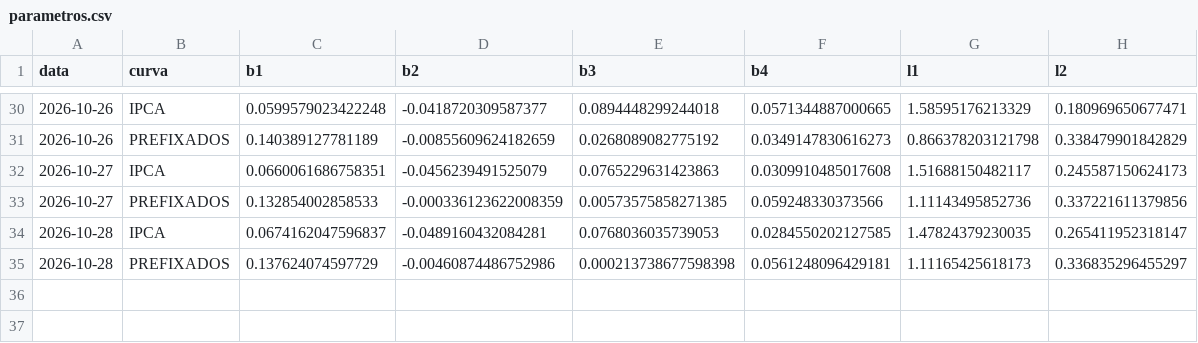
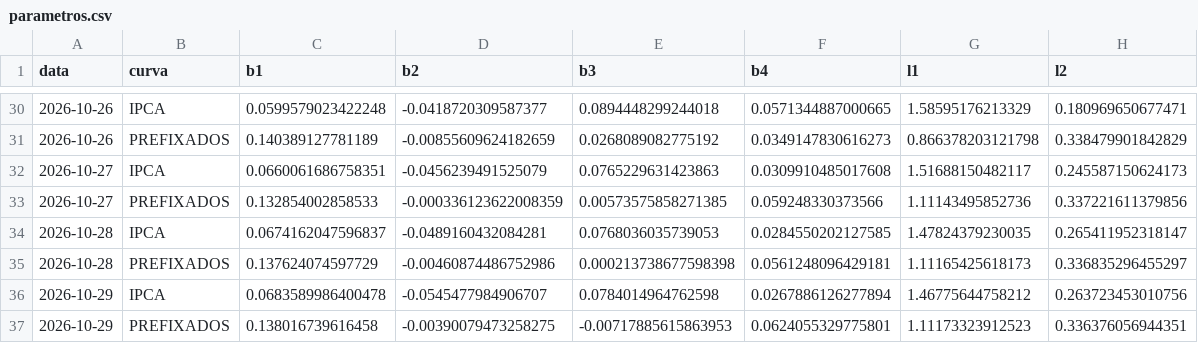
Before and after one commit to pricediscoveryblog-ops/universo-setorial, a CSV file: saidas/juros/parametros.csv, drawn as a sheet; only a part is shown, gaps mark what is left out.

Commit message:
juros: 2026-10-30

```diff
--- a/saidas/juros/parametros.csv
+++ b/saidas/juros/parametros.csv
@@ -35 +35,3 @@ data,curva,b1,b2,b3,b4,l1,l2
 2026-10-28,PREFIXADOS,0.137624074597729,-0.00460874486752986,0.000213738677598398,0.0561248096429181,1.11165425618173,0.336835296455297
+2026-10-29,IPCA,0.0683589986400478,-0.0545477984906707,0.0784014964762598,0.0267886126277894,1.46775644758212,0.263723453010756
+2026-10-29,PREFIXADOS,0.138016739616458,-0.00390079473258275,-0.00717885615863953,0.0624055329775801,1.11173323912523,0.336376056944351
```
Also changed, not shown: 1 other file.
